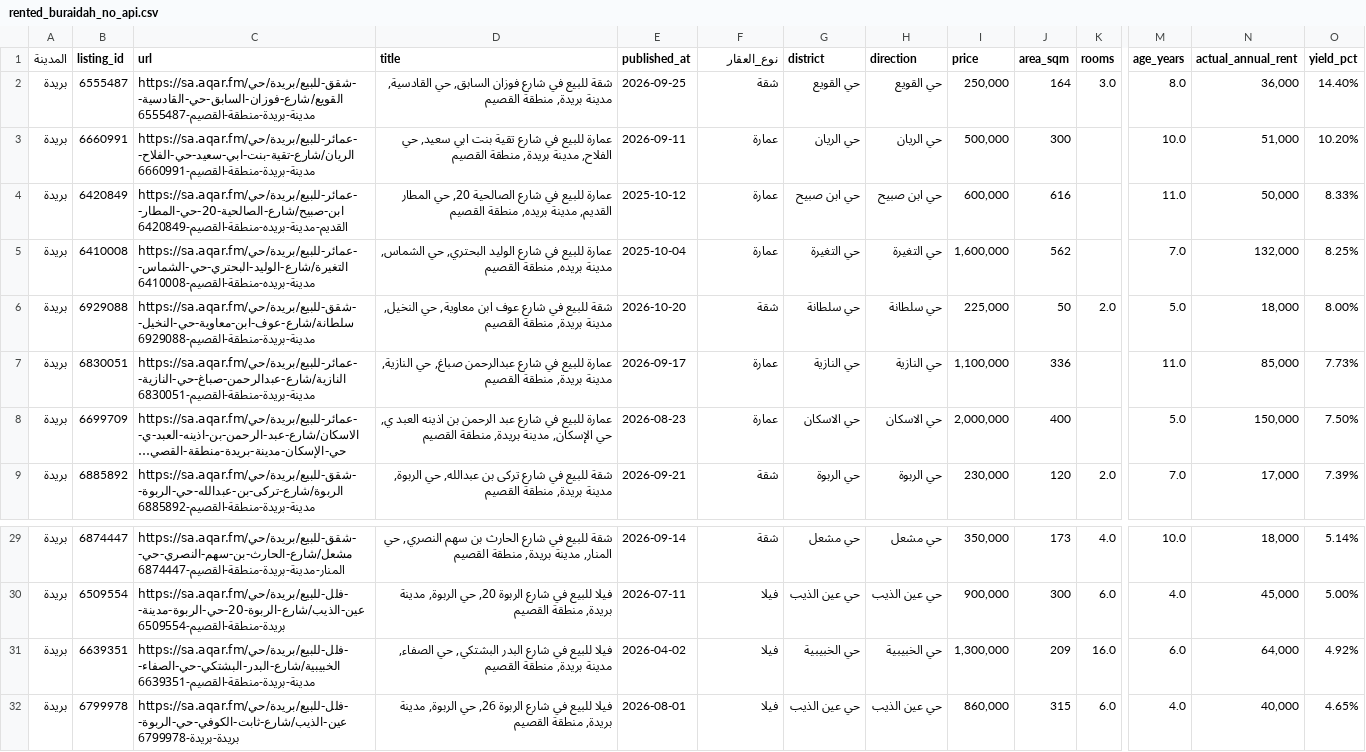
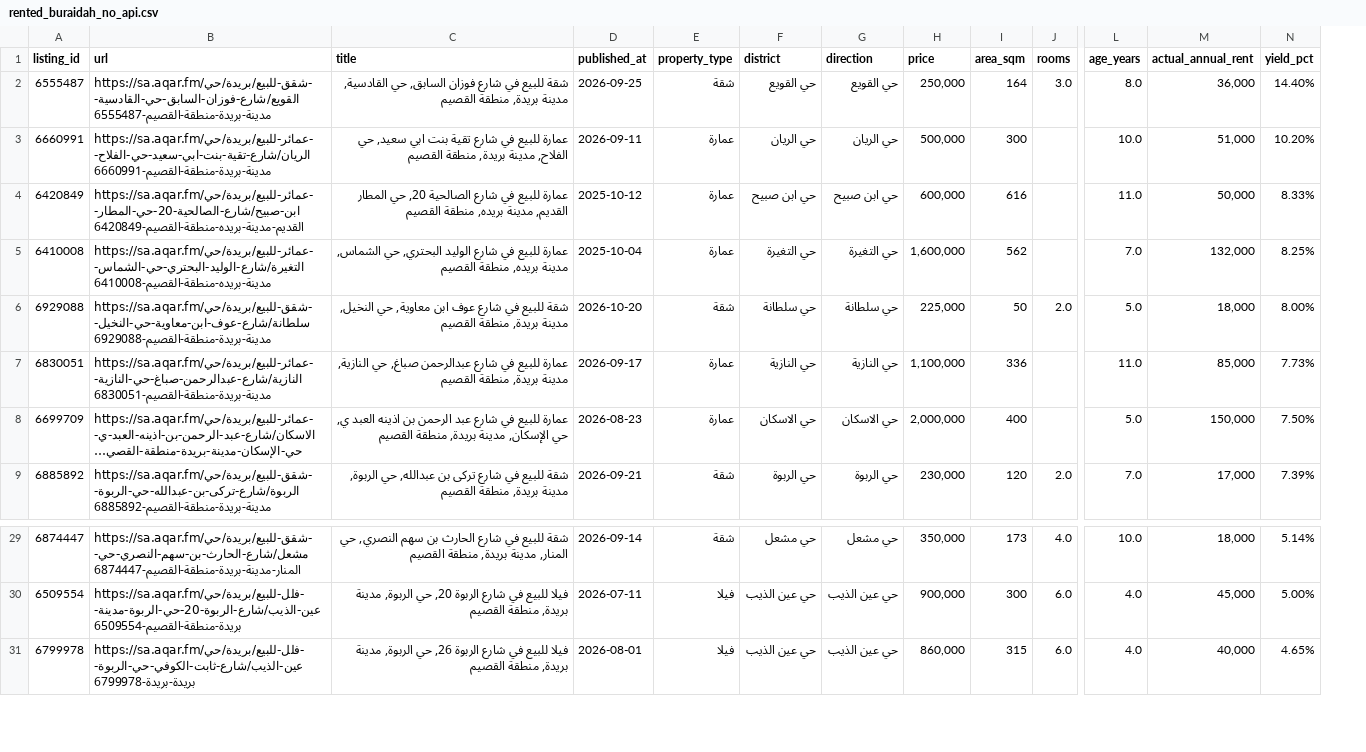
Before and after one commit to Data-Product-Hissatech/HissaTech-Opportunity, a CSV file: data/rented_buraidah_no_api.csv, drawn as a sheet; only a part is shown, gaps mark what is left out; long unchanged cells end in …; removed rows and columns are numbered as before the commit, all else as after; rows hold the shown columns only; the diff names each change by its address in the sheet, - before the commit and + after, or states it on an @@ line.

```diff
--- a/data/rented_buraidah_no_api.csv
+++ b/data/rented_buraidah_no_api.csv
-column A (المدينة), rows 2-9: all بريدة; rows 29-30: بريدة | بريدة; row 32: بريدة
-E1: نوع_العقار
+E1: property_type
-row 31: بريدة | 6639351 | https://sa.aqar.fm/فلل-للبيع/بريدة/حي-الخبيبية/شارع-البدر-البشتكي-حي-الصفاء-مدينة-بريدة-منطقة-القصيم-6639351 | فيلا للبيع في شارع البدر البشتكي, حي الصفاء, مدينة بريدة, منطقة القصيم | 2026-04-02 | فيلا | حي الخبيبية | حي الخبيبية | 1,300,000 | 209 | 16.0 | 6.0 | 64,000 | 4.92%
```
Also changed, not shown: data/listings_sale_khobar_all_types_anomalies.csv, data/rented_dammam_no_api.csv, 29 other files.
